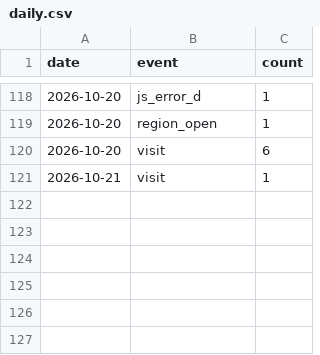
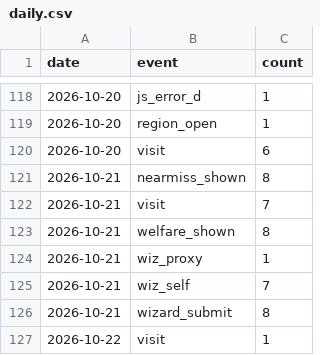
Before and after one commit to 5-Jihwan/aidpage, a CSV file: data/stats/daily.csv, drawn as a sheet; only a part is shown, gaps mark what is left out.

Commit message:
ref: law+stats 2026-10-21

```diff
--- a/data/stats/daily.csv
+++ b/data/stats/daily.csv
@@ -120,2 +120,8 @@ date,event,count
 2026-10-20,visit,6
-2026-10-21,visit,1
+2026-10-21,nearmiss_shown,8
+2026-10-21,visit,7
+2026-10-21,welfare_shown,8
+2026-10-21,wiz_proxy,1
+2026-10-21,wiz_self,7
+2026-10-21,wizard_submit,8
+2026-10-22,visit,1
```
Also changed, not shown: data/stats/visits.csv, 20 other files.
